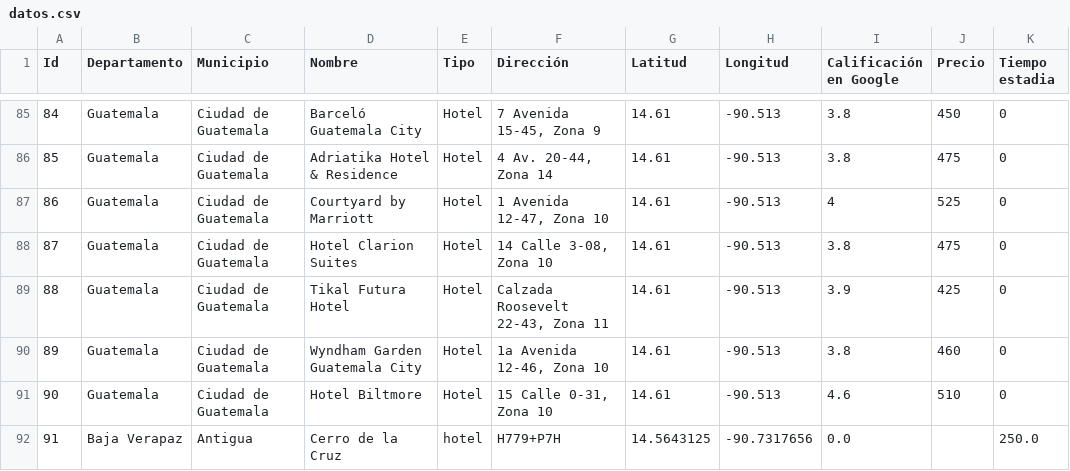
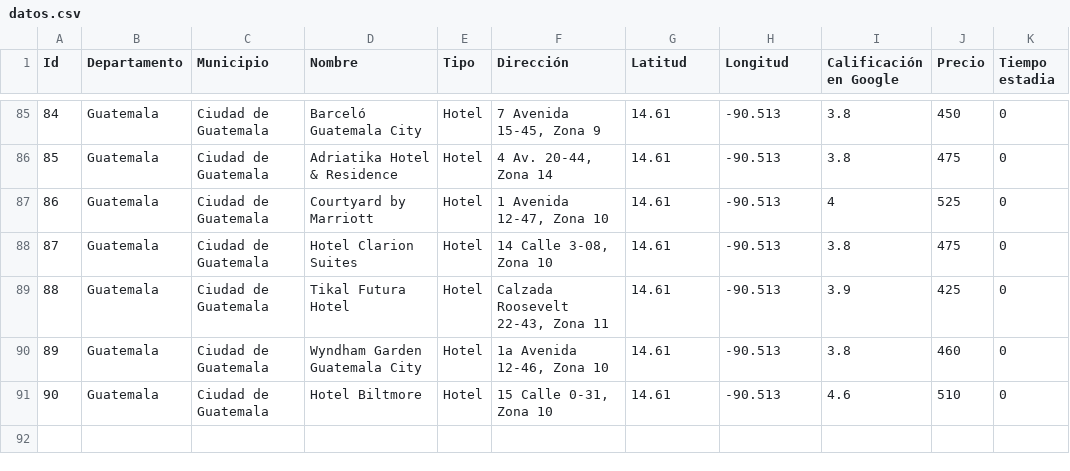
Before and after one commit to esotoUMG/proyectoFinal, a CSV file: data/datos.csv, drawn as a sheet; only a part is shown, gaps mark what is left out.

```diff
--- a/data/datos.csv
+++ b/data/datos.csv
@@ -91,2 +91 @@
 90,Guatemala,Ciudad de Guatemala,Hotel Biltmore,Hotel,"15 Calle 0-31, Zona 10",14.61,-90.513,4.6,510,0
-91,Baja Verapaz,Antigua,Cerro de la Cruz,hotel,H779+P7H,14.5643125,-90.7317656,0.0,,250.0
```
Also changed, not shown: 6 other files.
